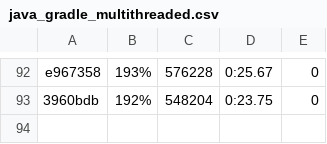
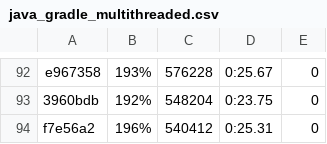
Before and after one commit to getgauge/gauge-benchmarks, a CSV file: docs/data/gauge/java_gradle_multithreaded.csv, drawn as a sheet; only a part is shown, gaps mark what is left out; the diff names each change by its address in the sheet, - before the commit and + after, or states it on an @@ line.

```diff
--- a/docs/data/gauge/java_gradle_multithreaded.csv
+++ b/docs/data/gauge/java_gradle_multithreaded.csv
+row 94: f7e56a2 | 196% | 540412 | 0:25.31 | 0
```
Also changed, not shown: docs/data/gauge/java_gradle_parallel.csv, docs/data/gauge/java_gradle_serial.csv, 6 other files.
